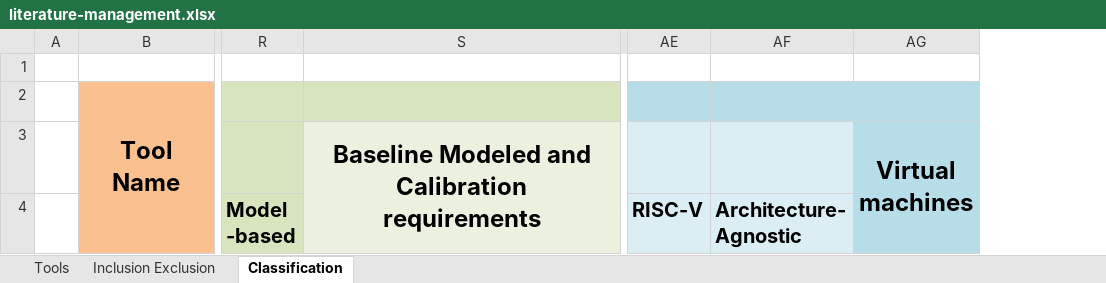
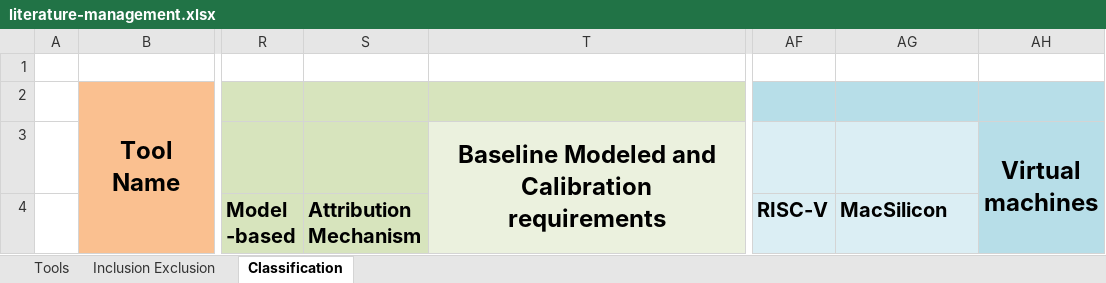
Before and after one commit to jkayembe/sok-software-power-monitoring-tools, an Excel workbook: literature-management.xlsx, sheet Classification, drawn as a sheet; only a part is shown, gaps mark what is left out; values as stored, in another font and other column widths than the file's, no borders; addresses are those after the commit; ↵ is a line break in a cell; the diff covers the shown part only; the diff names each change by its address in the sheet, - before the commit and + after, or states it on an @@ line.

```diff
--- a/literature-management.xlsx (sheet Classification)
+++ b/literature-management.xlsx (sheet Classification)
+column S, row 4: Attribution ↵ Mechanism
-AG4: Architecture- ↵ Agnostic
+AG4: MacSilicon
```
Also changed, not shown: 5 added rows, 6 edited cells and cell formats elsewhere in this sheet, sheet Tools, sheet Inclusion Exclusion, 2 other files.
